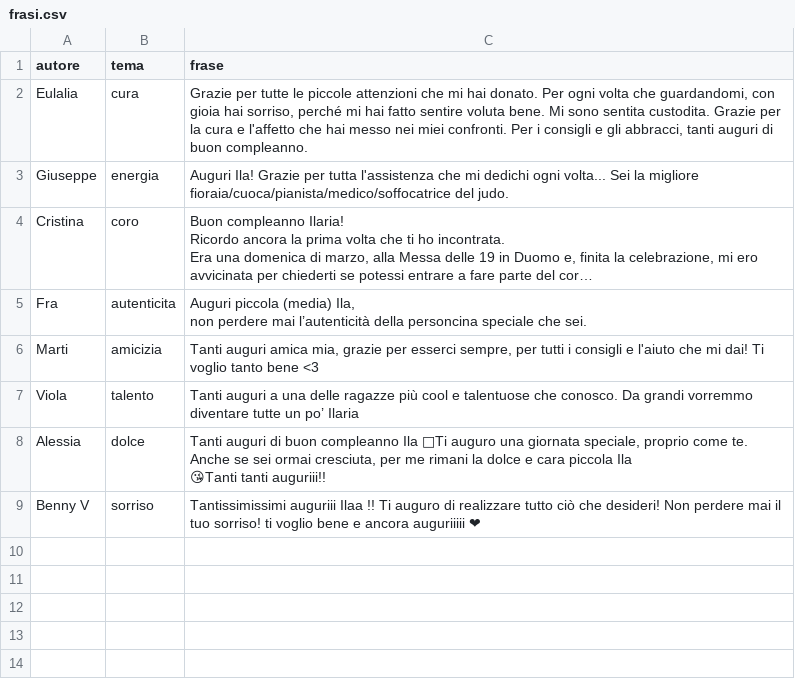
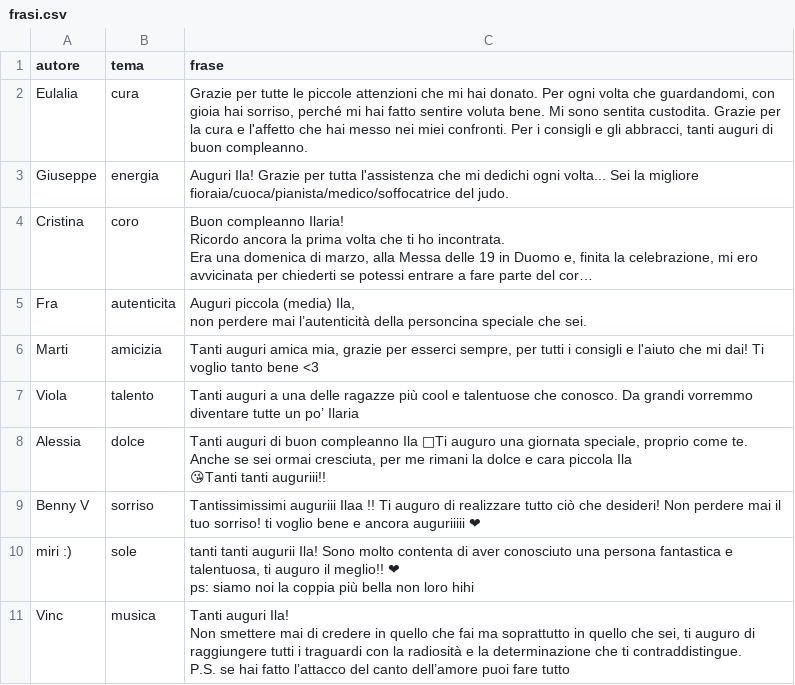
Before and after one commit to aleale98/aleale98.github.io, a CSV file: frasi.csv, drawn as a sheet; long unchanged cells end in …; ↵ is a line break in a cell; the diff names each change by its address in the sheet, - before the commit and + after, or states it on an @@ line.

Commit message:
Update frasi.csv

```diff
--- a/frasi.csv
+++ b/frasi.csv
+row 10: miri :) | sole | tanti tanti augurii Ila! Sono molto contenta di aver conosciuto una persona fantastica e talentuosa, ti auguro il meglio!! ❤ ↵ ps: siamo noi la coppia più bella non loro hihi
+row 11: Vinc | musica | Tanti auguri Ila! ↵ Non smettere mai di credere in quello che fai ma soprattutto in quello che sei, ti auguro di raggiungere tutti i traguardi con la radiosità e la determinazione che ti contraddistingue. ↵ P.S. se hai fatto l’attacco del canto dell’amore puoi fare tutto
```
